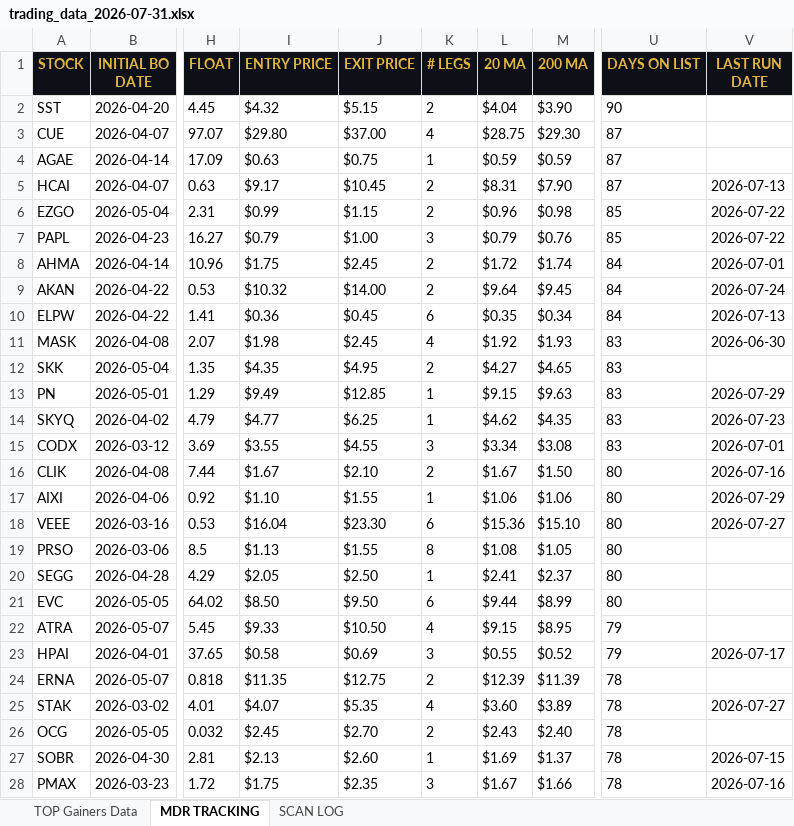
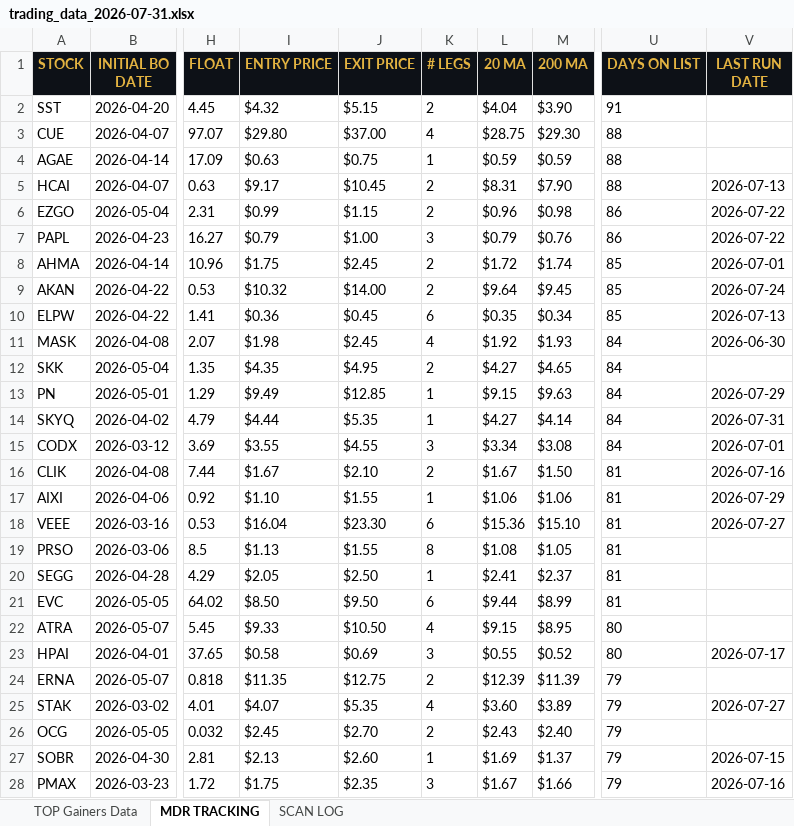
Before and after one commit to cmletsch/trading-system, an Excel workbook: data/trading_data_2026-07-31.xlsx, sheet MDR TRACKING, drawn as a sheet; only a part is shown, gaps mark what is left out; values as stored, in another font and other column widths than the file's, no borders; the diff covers the shown part only; the diff names each change by its address in the sheet, - before the commit and + after, or states it on an @@ line.

```diff
--- a/data/trading_data_2026-07-31.xlsx (sheet MDR TRACKING)
+++ b/data/trading_data_2026-07-31.xlsx (sheet MDR TRACKING)
-U2 (DAYS ON LIST): 90
+U2 (DAYS ON LIST): 91
-U3:U5 (DAYS ON LIST): 87
+U3:U5 (DAYS ON LIST): 88
-U6:U7 (DAYS ON LIST): 85
+U6:U7 (DAYS ON LIST): 86
-U8:U10 (DAYS ON LIST): 84
+U8:U10 (DAYS ON LIST): 85
-U11:U15 (DAYS ON LIST): 83
+U11:U15 (DAYS ON LIST): 84
-I14 (ENTRY PRICE): $4.77
+I14 (ENTRY PRICE): $4.44
-J14 (EXIT PRICE): $6.25
+J14 (EXIT PRICE): $5.35
-L14 (20 MA): $4.62
+L14 (20 MA): $4.27
-M14 (200 MA): $4.35
+M14 (200 MA): $4.14
-V14 (LAST RUN DATE): 2026-07-23
+V14 (LAST RUN DATE): 2026-07-31
-U16:U21 (DAYS ON LIST): 80
+U16:U21 (DAYS ON LIST): 81
-U22:U23 (DAYS ON LIST): 79
+U22:U23 (DAYS ON LIST): 80
-U24:U28 (DAYS ON LIST): 78
+U24:U28 (DAYS ON LIST): 79
```
Also changed, not shown: 2 added rows, 68 removed rows and 418 edited cells elsewhere in this sheet, sheet TOP Gainers Data, sheet SCAN LOG, 2 other files.
